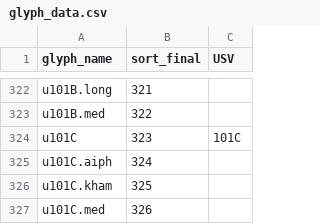
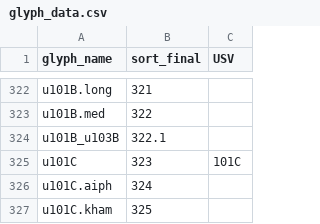
Before and after one commit to silnrsi/font-padauk, a CSV file: source/glyph_data.csv, drawn as a sheet; only a part is shown, gaps mark what is left out; the shorter side is filled out with more unchanged rows; the diff names each change by its address in the sheet, - before the commit and + after, or states it on an @@ line.

```diff
--- a/source/glyph_data.csv
+++ b/source/glyph_data.csv
+row 324: u101B_u103B | 322.1
```
Also changed, not shown: 6 other files.
